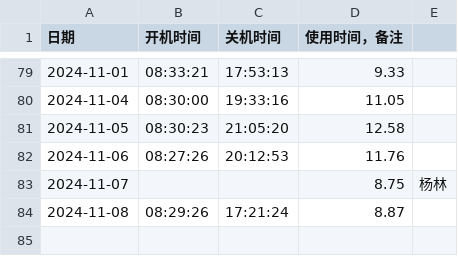
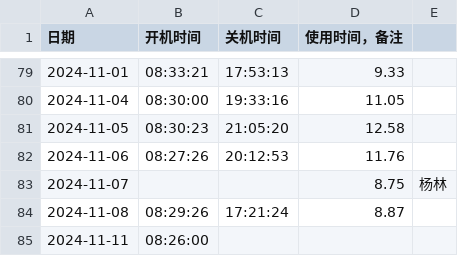
Before and after one commit to tilipinpin/workt, a CSV file: date/usage_data.csv, drawn as a sheet; only a part is shown, gaps mark what is left out; the diff names each change by its address in the sheet, - before the commit and + after, or states it on an @@ line.

Commit message:
更新计算机使用时间记录 - 2024-11-11

```diff
--- a/date/usage_data.csv
+++ b/date/usage_data.csv
+row 85: 2024-11-11 | 08:26:00
```
